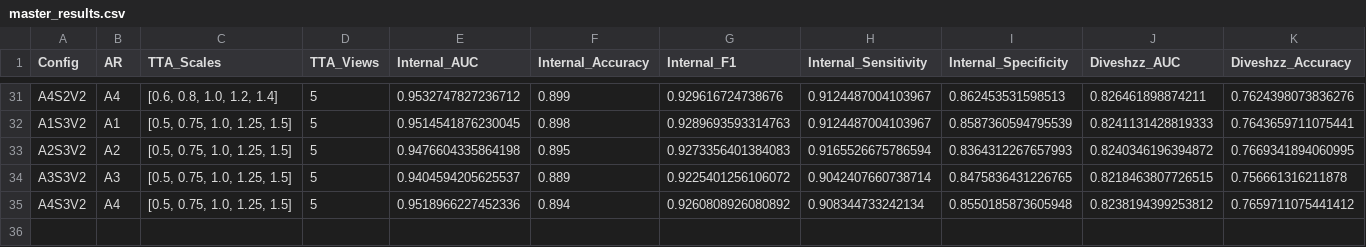
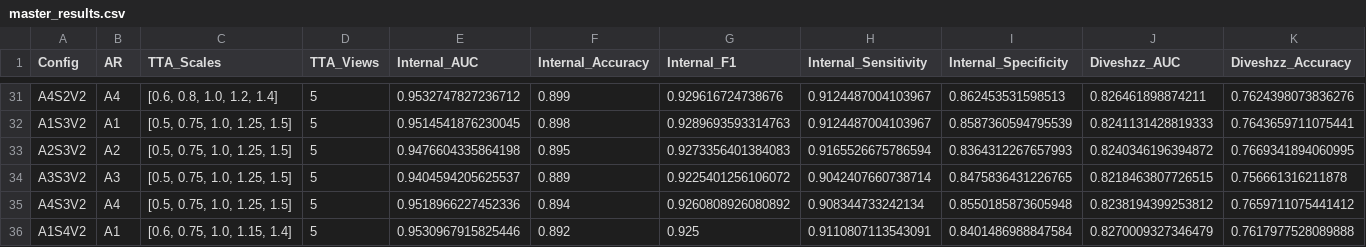
Before and after one commit to Svetlana2006/Thyroid-model, a CSV file: trials/results/master_results.csv, drawn as a sheet; only a part is shown, gaps mark what is left out; rows hold the shown columns only; the diff names each change by its address in the sheet, - before the commit and + after, or states it on an @@ line.

Commit message:
feat: A1S4V2

```diff
--- a/trials/results/master_results.csv
+++ b/trials/results/master_results.csv
+row 36: A1S4V2 | A1 | [0.6, 0.75, 1.0, 1.15, 1.4] | 5 | 0.9530967915825446 | 0.892 | 0.925 | 0.9110807113543091 | 0.8401486988847584 | 0.8270009327346479 | 0.7617977528089888
```
